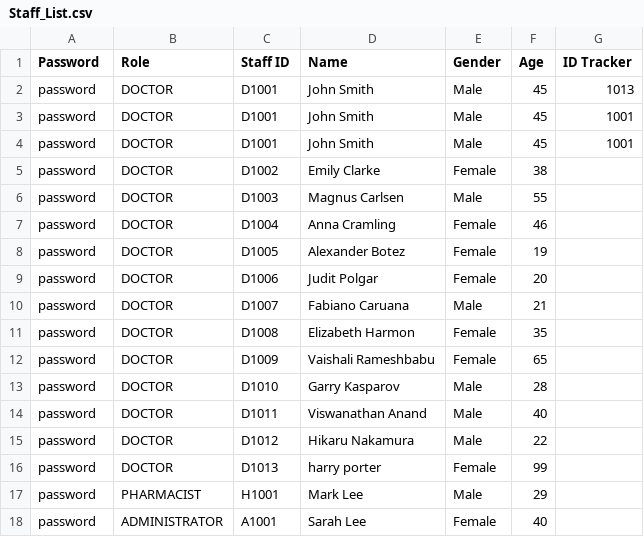
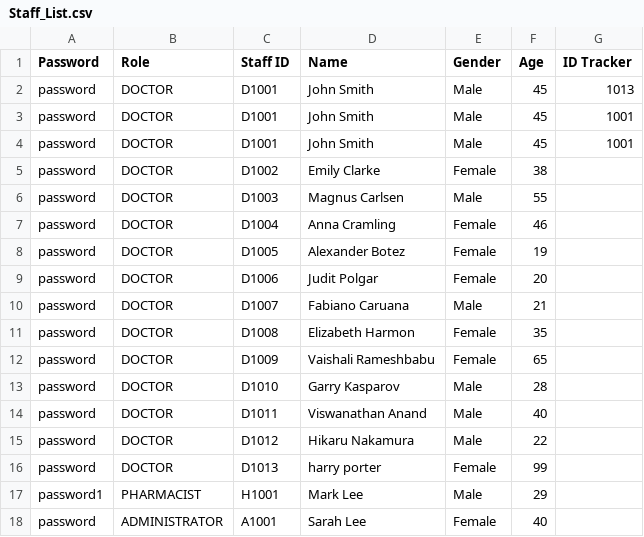
Before and after one commit to CLXYee/SC2002_SCSF_Group1_HMS, a CSV file: SC2002/Staff_List.csv, drawn as a sheet; the diff names each change by its address in the sheet, - before the commit and + after, or states it on an @@ line.

```diff
--- a/SC2002/Staff_List.csv
+++ b/SC2002/Staff_List.csv
-A17 (Password): password
+A17 (Password): password1
```
Also changed, not shown: SC2002/Appointment_List.csv, SC2002/Medicine_List.csv, 37 other files.
